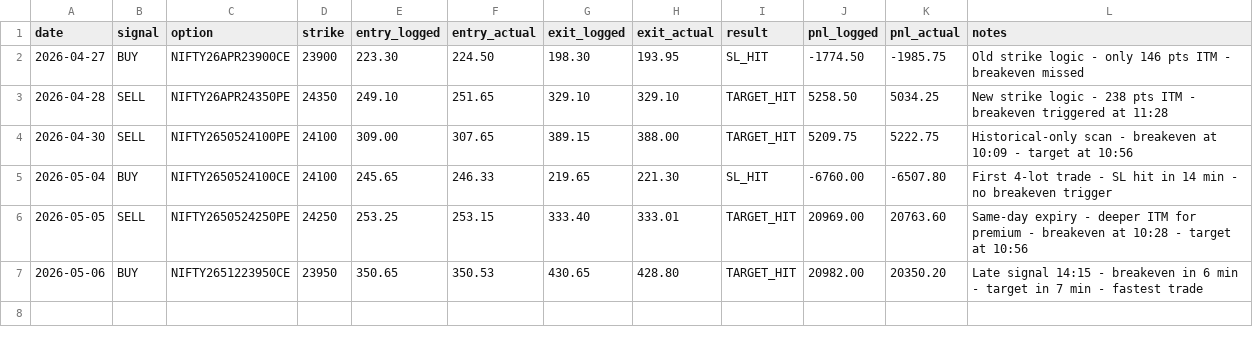
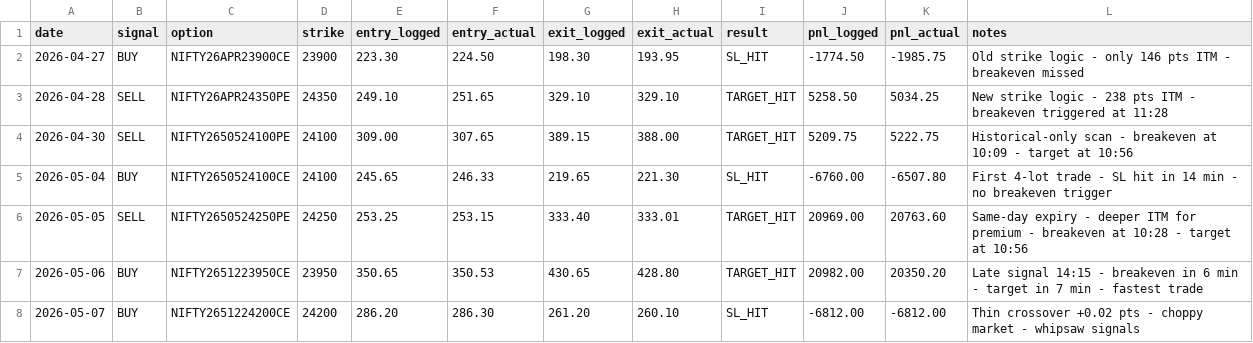
Before and after one commit to umeshkedimi/ema_vwap, a CSV file: trade_journal.csv, drawn as a sheet.

Commit message:
Add May 7 trade: -₹6,812.00 (SL hit) - thin crossover choppy day

```diff
--- a/trade_journal.csv
+++ b/trade_journal.csv
@@ -7 +7,2 @@ date,signal,option,strike,entry_logged,entry_actual,exit_logged,exit_actual,resu
 2026-05-06,BUY,NIFTY2651223950CE,23950,350.65,350.53,430.65,428.80,TARGET_HIT,20982.00,20350.20,Late signal 14:15 - breakeven in 6 min - target in 7 min - fastest trade
+2026-05-07,BUY,NIFTY2651224200CE,24200,286.20,286.30,261.20,260.10,SL_HIT,-6812.00,-6812.00,Thin crossover +0.02 pts - choppy market - whipsaw signals
```
